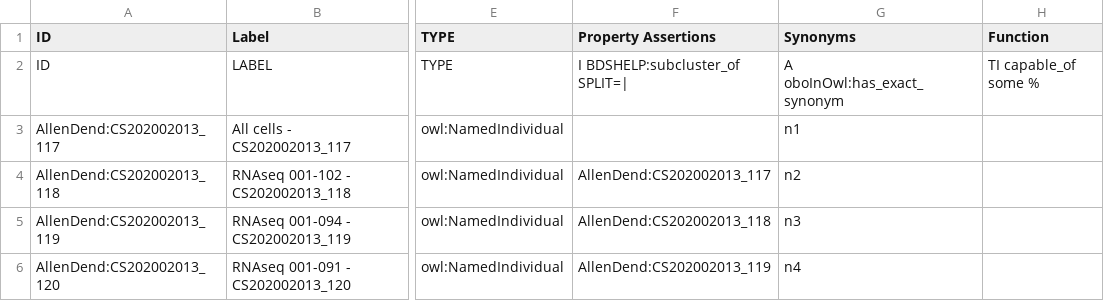
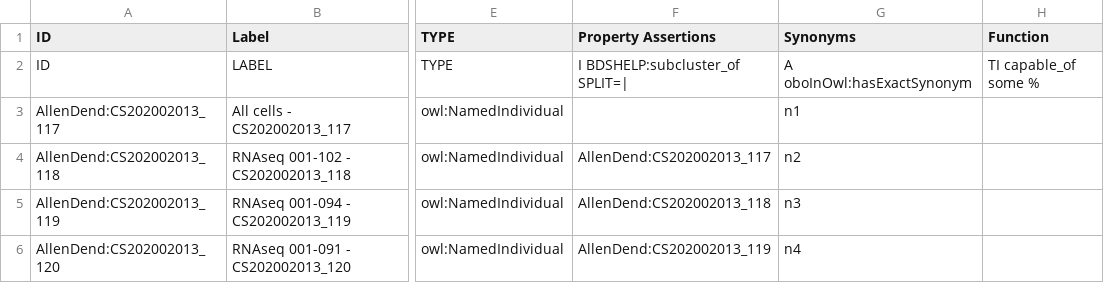
Before and after one commit to obophenotype/brain_data_standards_ontologies, a TSV file: src/templates/CCN202002013.tsv, drawn as a sheet; only a part is shown, gaps mark what is left out; the diff names each change by its address in the sheet, - before the commit and + after, or states it on an @@ line.

```diff
--- a/src/templates/CCN202002013.tsv
+++ b/src/templates/CCN202002013.tsv
-G2 (Synonyms): A oboInOwl:has_exact_synonym
+G2 (Synonyms): A oboInOwl:hasExactSynonym
```
Also changed, not shown: src/templates/CCN202002013_class.tsv, 27 other files.
